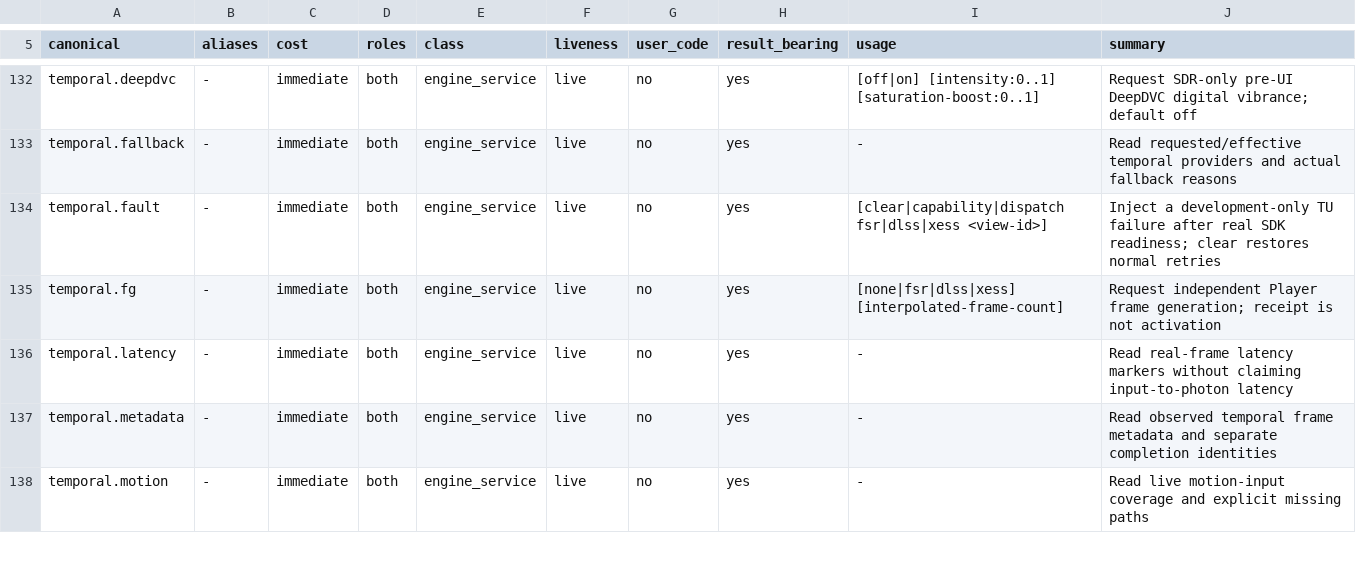
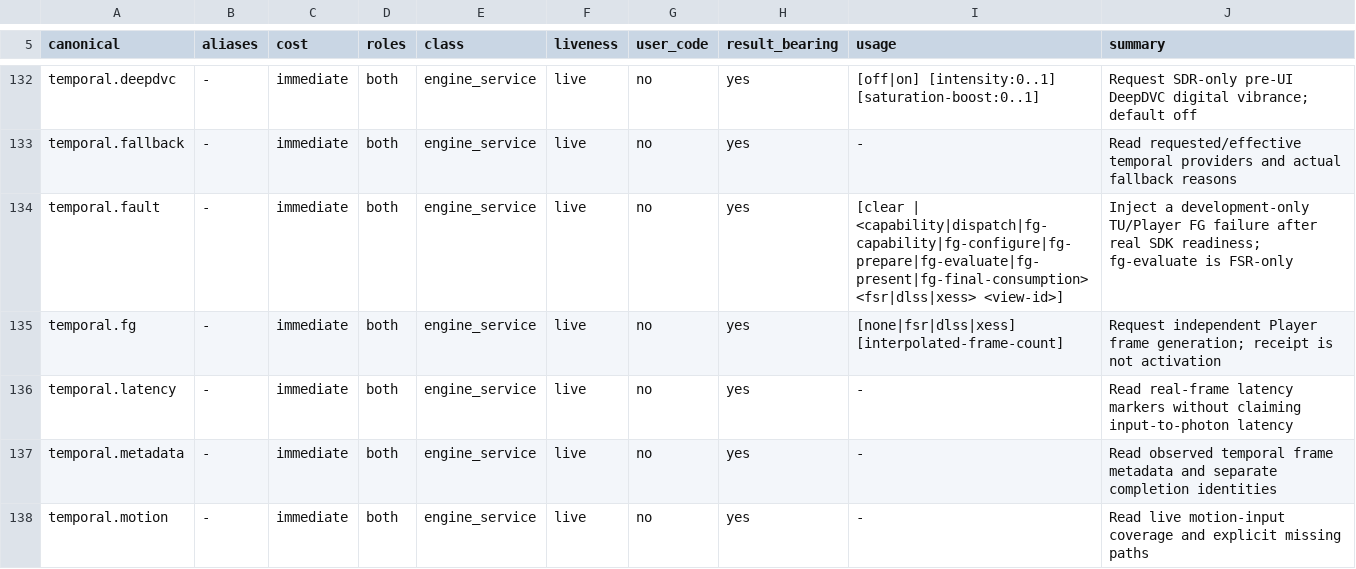
Before and after one commit to 29thnight/CreatorEngine, a TSV file: Tools/regression/cli_registry.golden.tsv, drawn as a sheet; only a part is shown, gaps mark what is left out.

Commit message:
Record continuous presenter evidence and stage development FG faults

```diff
--- a/Tools/regression/cli_registry.golden.tsv
+++ b/Tools/regression/cli_registry.golden.tsv
@@ -133,3 +133,3 @@ temporal.deepdvc	-	immediate	both	engine_service	live	no	yes	[off|on] [intensity
 temporal.fallback	-	immediate	both	engine_service	live	no	yes	-	Read requested/effective temporal providers and actual fallback reasons
-temporal.fault	-	immediate	both	engine_service	live	no	yes	[clear|capability|dispatch fsr|dlss|xess <view-id>]	Inject a development-only TU failure after real SDK readiness; clear restores normal retries
+temporal.fault	-	immediate	both	engine_service	live	no	yes	[clear | <capability|dispatch|fg-capability|fg-configure|fg-prepare|fg-evaluate|fg-present|fg-final-consumption> <fsr|dlss|xess> <view-id>]	Inject a development-only TU/Player FG failure after real SDK readiness; fg-evaluate is FSR-only
 temporal.fg	-	immediate	both	engine_service	live	no	yes	[none|fsr|dlss|xess] [interpolated-frame-count]	Request independent Player frame generation; receipt is not activation
```
Also changed, not shown: 31 other files.
